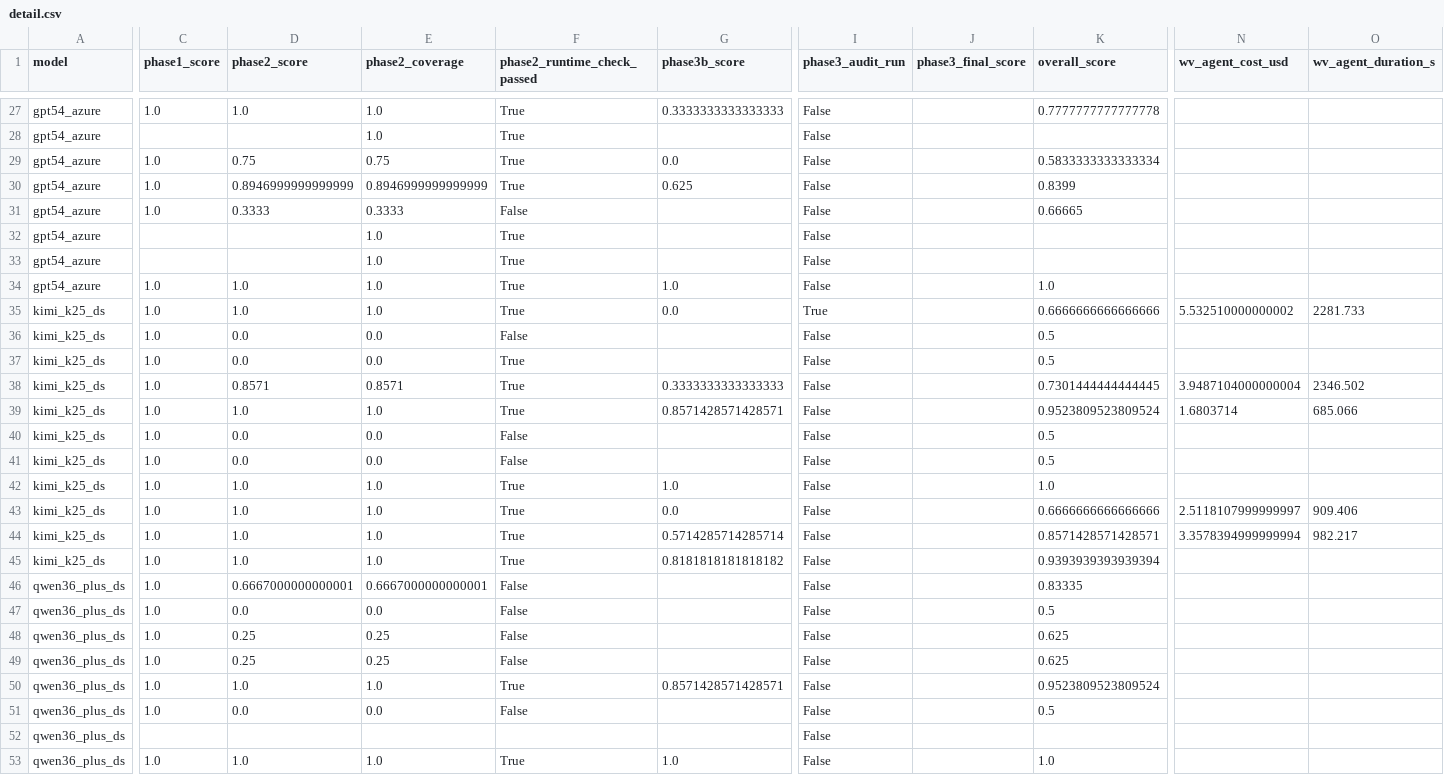
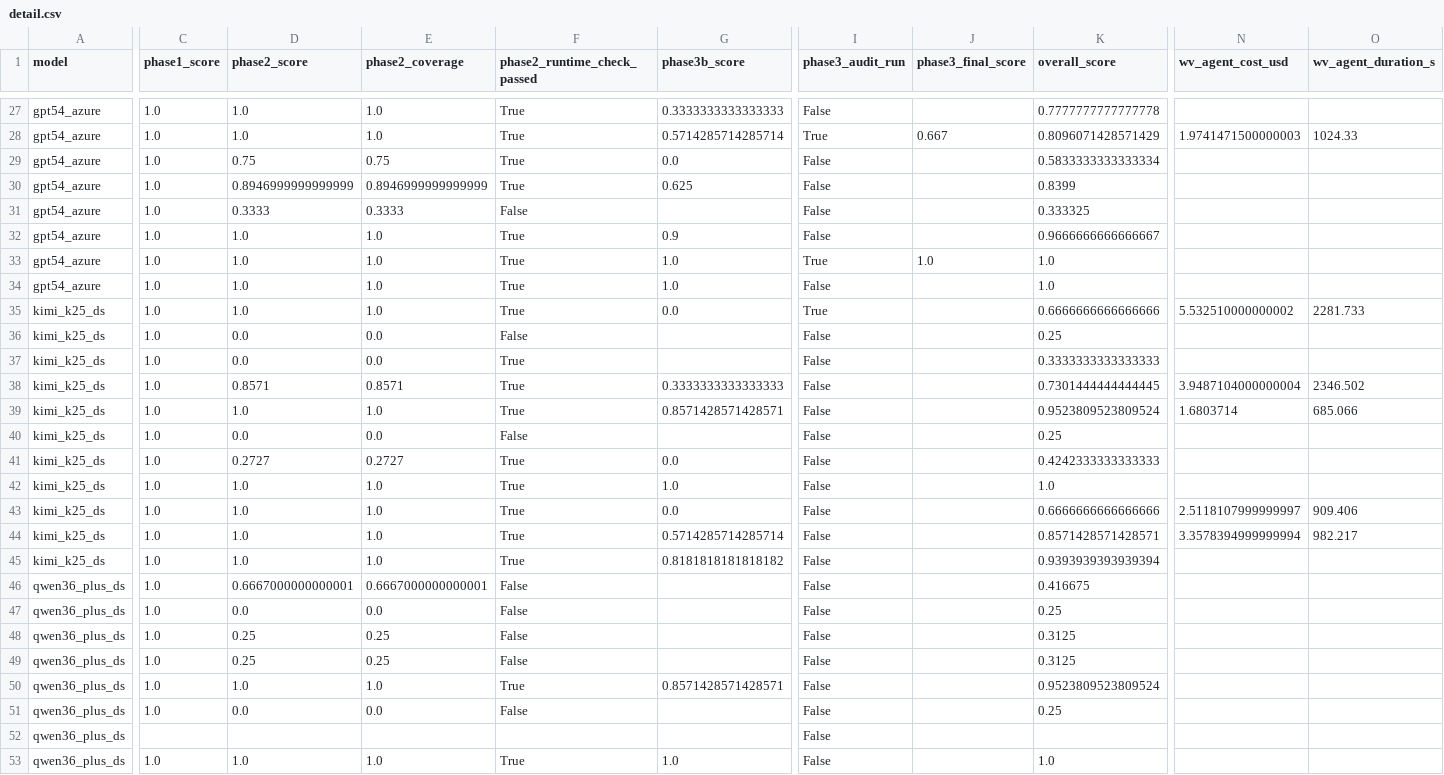
Before and after one commit to specula-org/SysMoBench, a CSV file: docs/leaderboard/detail.csv, drawn as a sheet; only a part is shown, gaps mark what is left out; the diff covers the shown part only; the diff names each change by its address in the sheet, - before the commit and + after, or states it on an @@ line.

Commit message:
fix(score): cascade-skipped phases now count as 0 in total mean

```diff
--- a/docs/leaderboard/detail.csv
+++ b/docs/leaderboard/detail.csv
-C28 (phase1_score): (empty)
+C28 (phase1_score): 1.0
-D28 (phase2_score): (empty)
+D28 (phase2_score): 1.0
-G28 (phase3b_score): (empty)
+G28 (phase3b_score): 0.5714285714285714
-I28 (phase3_audit_run): False
+I28 (phase3_audit_run): True
-J28 (phase3_final_score): (empty)
+J28 (phase3_final_score): 0.667
-K28 (overall_score): (empty)
+K28 (overall_score): 0.8096071428571429
-N28 (wv_agent_cost_usd): (empty)
+N28 (wv_agent_cost_usd): 1.9741471500000003
-O28 (wv_agent_duration_s): (empty)
+O28 (wv_agent_duration_s): 1024.33
-K31 (overall_score): 0.66665
+K31 (overall_score): 0.333325
-C32:C33 (phase1_score): (empty)
+C32:C33 (phase1_score): 1.0
-D32:D33 (phase2_score): (empty)
+D32:D33 (phase2_score): 1.0
-G32 (phase3b_score): (empty)
+G32 (phase3b_score): 0.9
-K32 (overall_score): (empty)
+K32 (overall_score): 0.9666666666666667
-G33 (phase3b_score): (empty)
+G33 (phase3b_score): 1.0
-I33 (phase3_audit_run): False
+I33 (phase3_audit_run): True
-J33 (phase3_final_score): (empty)
+J33 (phase3_final_score): 1.0
-K33 (overall_score): (empty)
+K33 (overall_score): 1.0
-K36 (overall_score): 0.5
+K36 (overall_score): 0.25
-K37 (overall_score): 0.5
+K37 (overall_score): 0.3333333333333333
-K40 (overall_score): 0.5
+K40 (overall_score): 0.25
-D41 (phase2_score): 0.0
+D41 (phase2_score): 0.2727
-E41 (phase2_coverage): 0.0
+E41 (phase2_coverage): 0.2727
-F41 (phase2_runtime_check_passed): False
+F41 (phase2_runtime_check_passed): True
-G41 (phase3b_score): (empty)
+G41 (phase3b_score): 0.0
-K41 (overall_score): 0.5
+K41 (overall_score): 0.4242333333333333
-K46 (overall_score): 0.83335
+K46 (overall_score): 0.416675
-K47 (overall_score): 0.5
+K47 (overall_score): 0.25
-K48:K49 (overall_score): 0.625
+K48:K49 (overall_score): 0.3125
-K51 (overall_score): 0.5
+K51 (overall_score): 0.25
```
Also changed, not shown: 28 edited cells elsewhere in this file, docs/leaderboard/aggregate.csv, 4 other files.
